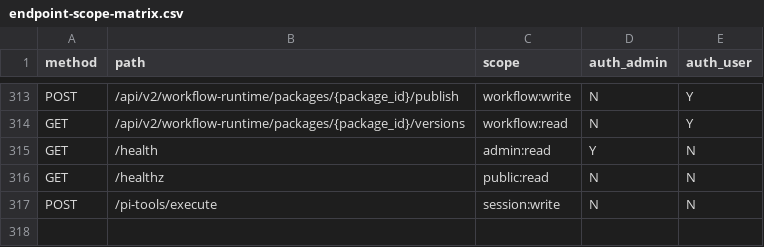
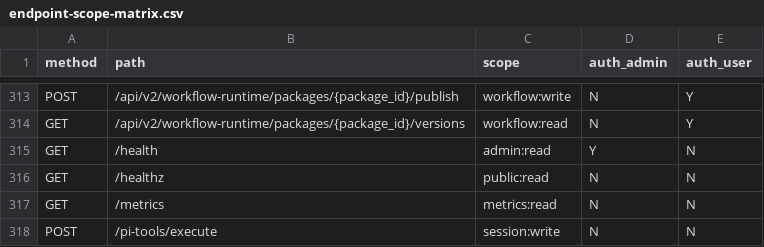
Before and after one commit to WindWang2/webgis-ai-agent, a CSV file: docs/dev/endpoint-scope-matrix.csv, drawn as a sheet; only a part is shown, gaps mark what is left out.

```diff
--- a/docs/dev/endpoint-scope-matrix.csv
+++ b/docs/dev/endpoint-scope-matrix.csv
@@ -316,2 +316,3 @@ GET,/health,admin:read,Y,N
 GET,/healthz,public:read,N,N
+GET,/metrics,metrics:read,N,N
 POST,/pi-tools/execute,session:write,N,N
```
Also changed, not shown: 8 other files.
